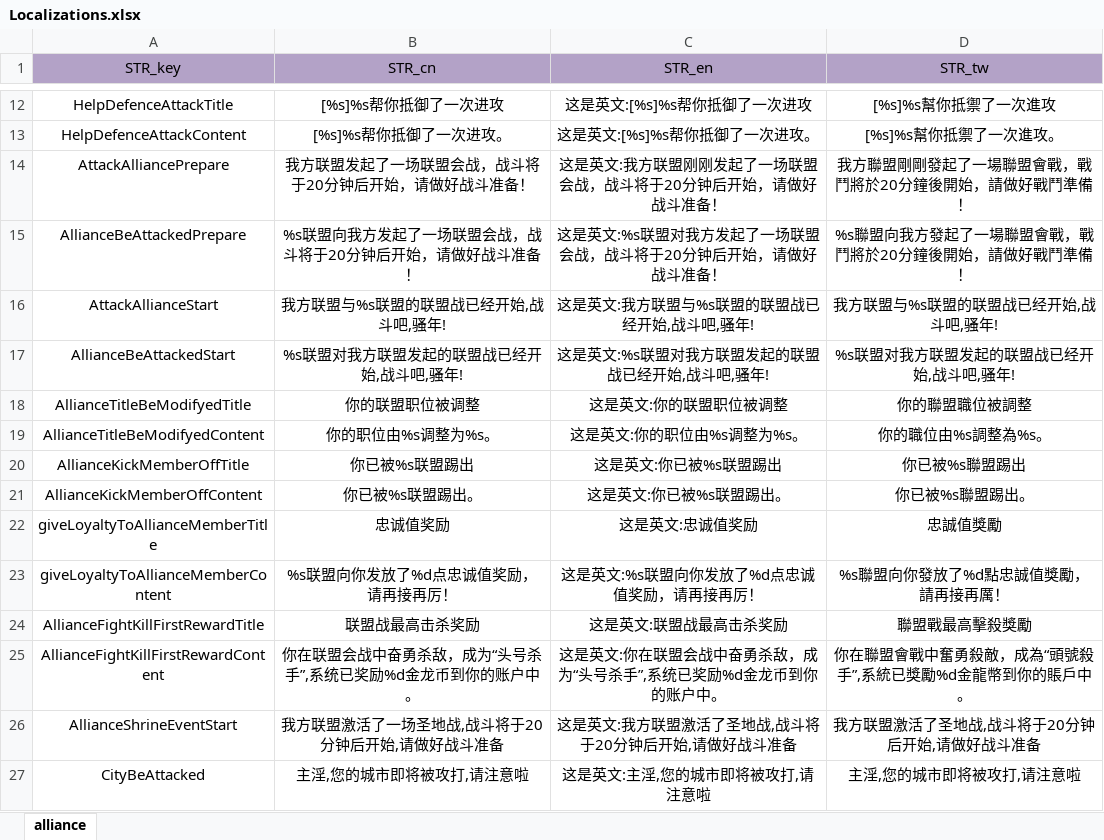
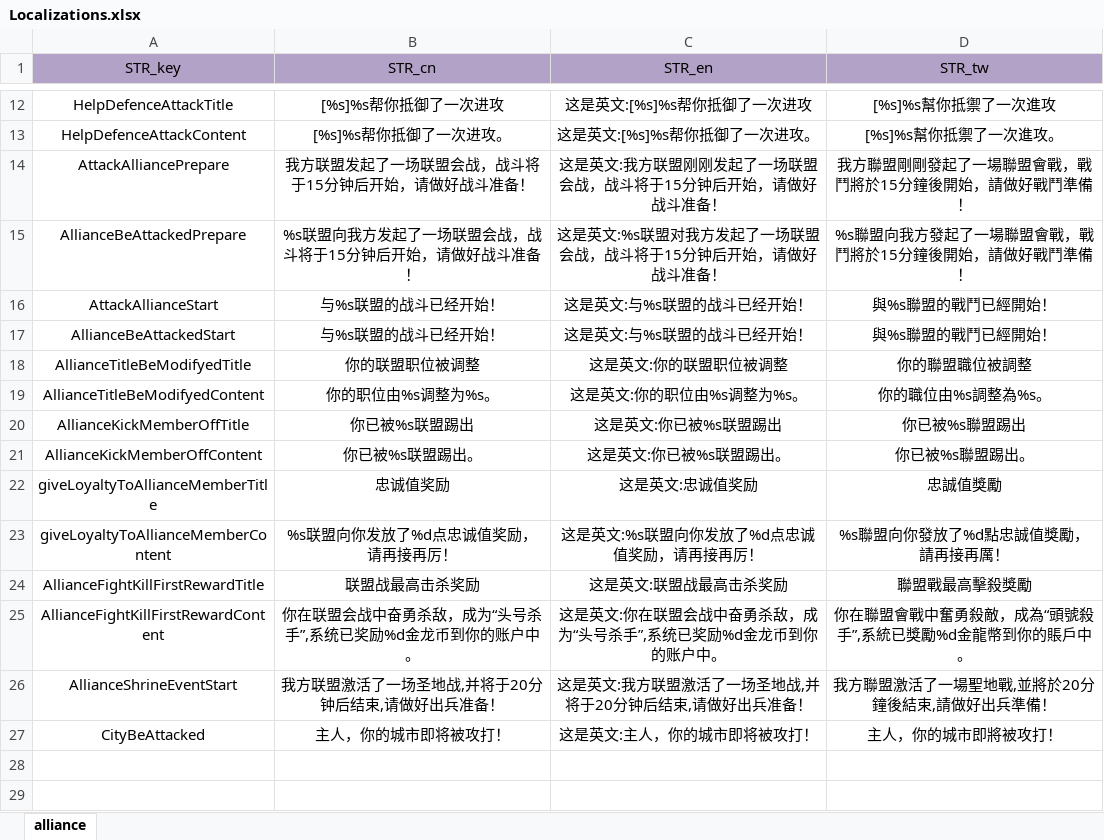
Before and after one commit to ModunZhang/kod_docs, an Excel workbook: datas/server/Localizations.xlsx, sheet alliance, drawn as a sheet; only a part is shown, gaps mark what is left out; values as stored, in another font and other column widths than the file's, no borders; the diff names each change by its address in the sheet, - before the commit and + after, or states it on an @@ line.

Commit message:
调整配置文件

```diff
--- a/datas/server/Localizations.xlsx (sheet alliance)
+++ b/datas/server/Localizations.xlsx (sheet alliance)
-B14 (STR_cn): 我方联盟发起了一场联盟会战，战斗将于20分钟后开始，请做好战斗准备！
+B14 (STR_cn): 我方联盟发起了一场联盟会战，战斗将于15分钟后开始，请做好战斗准备！
-C14 (STR_en): 这是英文:我方联盟刚刚发起了一场联盟会战，战斗将于20分钟后开始，请做好战斗准备！
+C14 (STR_en): 这是英文:我方联盟刚刚发起了一场联盟会战，战斗将于15分钟后开始，请做好战斗准备！
-D14 (STR_tw): 我方聯盟剛剛發起了一場聯盟會戰，戰鬥將於20分鐘後開始，請做好戰鬥準備！
+D14 (STR_tw): 我方聯盟剛剛發起了一場聯盟會戰，戰鬥將於15分鐘後開始，請做好戰鬥準備！
-B15 (STR_cn): %s联盟向我方发起了一场联盟会战，战斗将于20分钟后开始，请做好战斗准备！
+B15 (STR_cn): %s联盟向我方发起了一场联盟会战，战斗将于15分钟后开始，请做好战斗准备！
-C15 (STR_en): 这是英文:%s联盟对我方发起了一场联盟会战，战斗将于20分钟后开始，请做好战斗准备！
+C15 (STR_en): 这是英文:%s联盟对我方发起了一场联盟会战，战斗将于15分钟后开始，请做好战斗准备！
-D15 (STR_tw): %s聯盟向我方發起了一場聯盟會戰，戰鬥將於20分鐘後開始，請做好戰鬥準備！
+D15 (STR_tw): %s聯盟向我方發起了一場聯盟會戰，戰鬥將於15分鐘後開始，請做好戰鬥準備！
-B16 (STR_cn): 我方联盟与%s联盟的联盟战已经开始,战斗吧,骚年!
+B16 (STR_cn): 与%s联盟的战斗已经开始！
-C16 (STR_en): 这是英文:我方联盟与%s联盟的联盟战已经开始,战斗吧,骚年!
+C16 (STR_en): 这是英文:与%s联盟的战斗已经开始！
-D16 (STR_tw): 我方联盟与%s联盟的联盟战已经开始,战斗吧,骚年!
+D16 (STR_tw): 與%s聯盟的戰鬥已經開始！
-B17 (STR_cn): %s联盟对我方联盟发起的联盟战已经开始,战斗吧,骚年!
+B17 (STR_cn): 与%s联盟的战斗已经开始！
-C17 (STR_en): 这是英文:%s联盟对我方联盟发起的联盟战已经开始,战斗吧,骚年!
+C17 (STR_en): 这是英文:与%s联盟的战斗已经开始！
-D17 (STR_tw): %s联盟对我方联盟发起的联盟战已经开始,战斗吧,骚年!
+D17 (STR_tw): 與%s聯盟的戰鬥已經開始！
-B26 (STR_cn): 我方联盟激活了一场圣地战,战斗将于20分钟后开始,请做好战斗准备
+B26 (STR_cn): 我方联盟激活了一场圣地战,并将于20分钟后结束,请做好出兵准备！
-C26 (STR_en): 这是英文:我方联盟激活了圣地战,战斗将于20分钟后开始,请做好战斗准备
+C26 (STR_en): 这是英文:我方联盟激活了一场圣地战,并将于20分钟后结束,请做好出兵准备！
-D26 (STR_tw): 我方联盟激活了圣地战,战斗将于20分钟后开始,请做好战斗准备
+D26 (STR_tw): 我方聯盟激活了一場聖地戰,並將於20分鐘後結束,請做好出兵準備！
-B27 (STR_cn): 主淫,您的城市即将被攻打,请注意啦
+B27 (STR_cn): 主人，你的城市即将被攻打！
-C27 (STR_en): 这是英文:主淫,您的城市即将被攻打,请注意啦
+C27 (STR_en): 这是英文:主人，你的城市即将被攻打！
-D27 (STR_tw): 主淫,您的城市即将被攻打,请注意啦
+D27 (STR_tw): 主人，你的城市即將被攻打！
```
